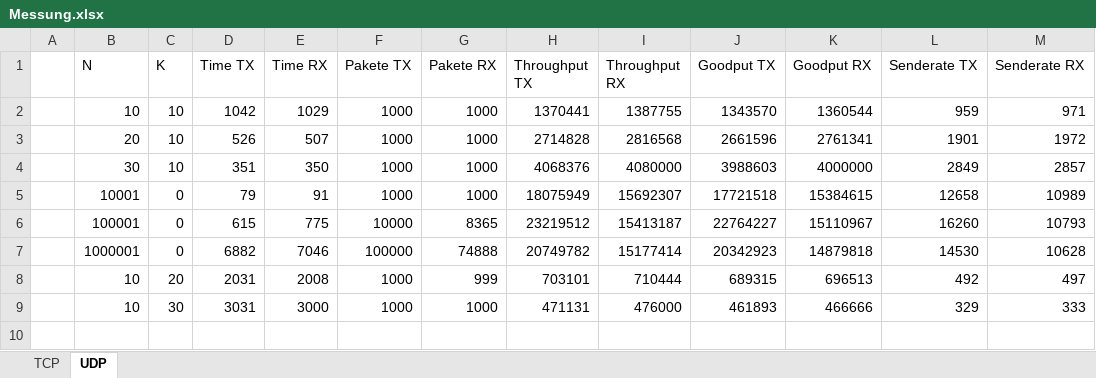
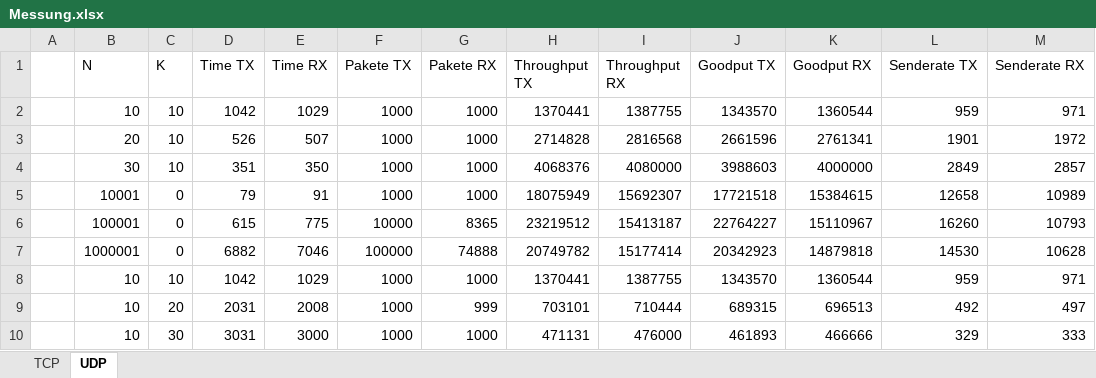
Before and after one commit to worldpotato-university/Netzwerke_Uebungen_1, an Excel workbook: uebung6/Messung.xlsx, sheet UDP, drawn as a sheet; values as stored, in another font and other column widths than the file's, no borders; charts and pictures and table styles not drawn; the diff names each change by its address in the sheet, - before the commit and + after, or states it on an @@ line.

```diff
--- a/uebung6/Messung.xlsx (sheet UDP)
+++ b/uebung6/Messung.xlsx (sheet UDP)
+row 8:  | 10 | 10 | 1042 | 1029 | 1000 | 1000 | 1370441 | 1387755 | 1343570 | 1360544 | 959 | 971
```
Also changed, not shown: sheet TCP, charts or pictures.
